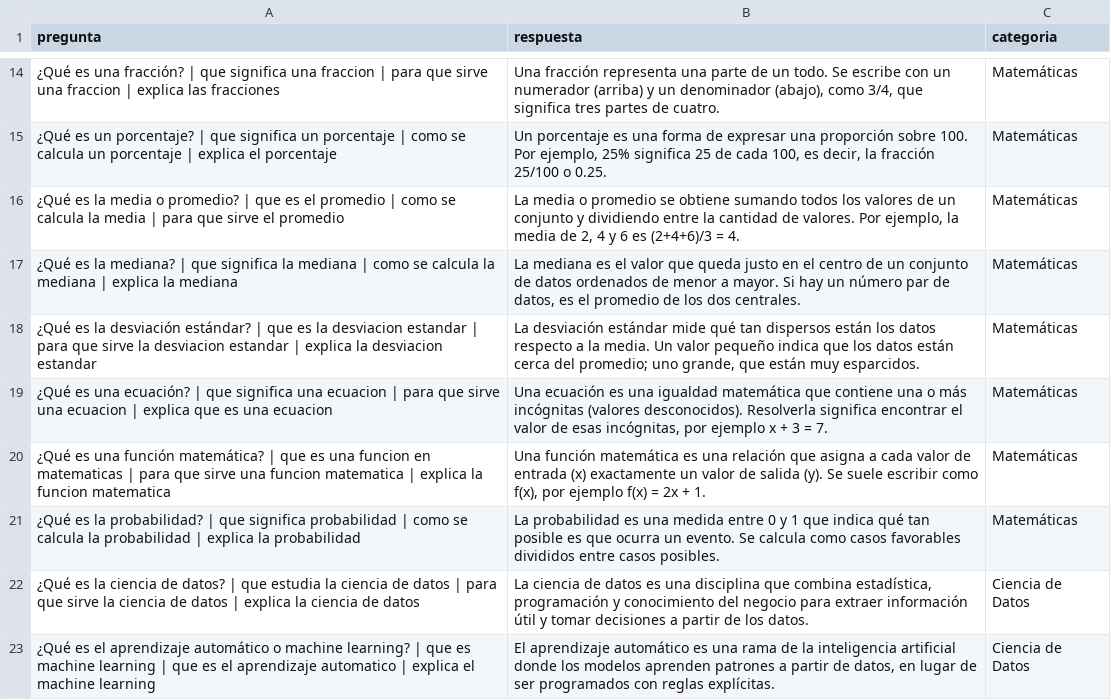
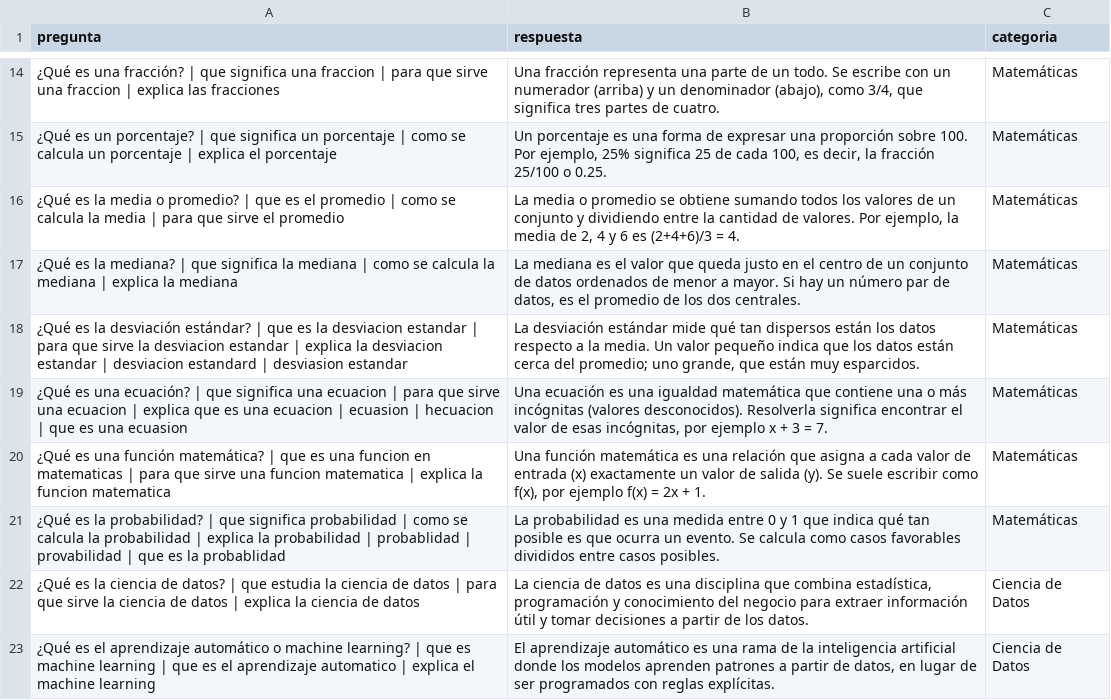
Before and after one commit to Yess-coder-design/llm, a CSV file: tutor_virtual_inteligente/data/conocimientos.csv, drawn as a sheet; only a part is shown, gaps mark what is left out; the diff covers the shown part only.

```diff
--- a/tutor_virtual_inteligente/data/conocimientos.csv
+++ b/tutor_virtual_inteligente/data/conocimientos.csv
@@ -17,6 +17,6 @@ pregunta,respuesta,categoria
 ¿Qué es la mediana? | que significa la mediana | como se calcula la mediana | explica la mediana,"La mediana es el valor que queda justo en el centro de un conjunto de datos ordenados de menor a mayor. Si hay un número par de datos, es el promedio de los dos centrales.",Matemáticas
-¿Qué es la desviación estándar? | que es la desviacion estandar | para que sirve la desviacion estandar | explica la desviacion estandar,"La desviación estándar mide qué tan dispersos están los datos respecto a la media. Un valor pequeño indica que los datos están cerca del promedio; uno grande, que están muy esparcidos.",Matemáticas
-¿Qué es una ecuación? | que significa una ecuacion | para que sirve una ecuacion | explica que es una ecuacion,"Una ecuación es una igualdad matemática que contiene una o más incógnitas (valores desconocidos). Resolverla significa encontrar el valor de esas incógnitas, por ejemplo x + 3 = 7.",Matemáticas
+¿Qué es la desviación estándar? | que es la desviacion estandar | para que sirve la desviacion estandar | explica la desviacion estandar | desviacion estandard | desviasion estandar,"La desviación estándar mide qué tan dispersos están los datos respecto a la media. Un valor pequeño indica que los datos están cerca del promedio; uno grande, que están muy esparcidos.",Matemáticas
+¿Qué es una ecuación? | que significa una ecuacion | para que sirve una ecuacion | explica que es una ecuacion | ecuasion | hecuacion | que es una ecuasion,"Una ecuación es una igualdad matemática que contiene una o más incógnitas (valores desconocidos). Resolverla significa encontrar el valor de esas incógnitas, por ejemplo x + 3 = 7.",Matemáticas
 ¿Qué es una función matemática? | que es una funcion en matematicas | para que sirve una funcion matematica | explica la funcion matematica,"Una función matemática es una relación que asigna a cada valor de entrada (x) exactamente un valor de salida (y). Se suele escribir como f(x), por ejemplo f(x) = 2x + 1.",Matemáticas
-¿Qué es la probabilidad? | que significa probabilidad | como se calcula la probabilidad | explica la probabilidad,"La probabilidad es una medida entre 0 y 1 que indica qué tan posible es que ocurra un evento. Se calcula como casos favorables divididos entre casos posibles.",Matemáticas
+¿Qué es la probabilidad? | que significa probabilidad | como se calcula la probabilidad | explica la probabilidad | probablidad | provabilidad | que es la probablidad,"La probabilidad es una medida entre 0 y 1 que indica qué tan posible es que ocurra un evento. Se calcula como casos favorables divididos entre casos posibles.",Matemáticas
 ¿Qué es la ciencia de datos? | que estudia la ciencia de datos | para que sirve la ciencia de datos | explica la ciencia de datos,"La ciencia de datos es una disciplina que combina estadística, programación y conocimiento del negocio para extraer información útil y tomar decisiones a partir de los datos.",Ciencia de Datos
```
Also changed, not shown: 18 edited cells elsewhere in this file, 1 other file.
